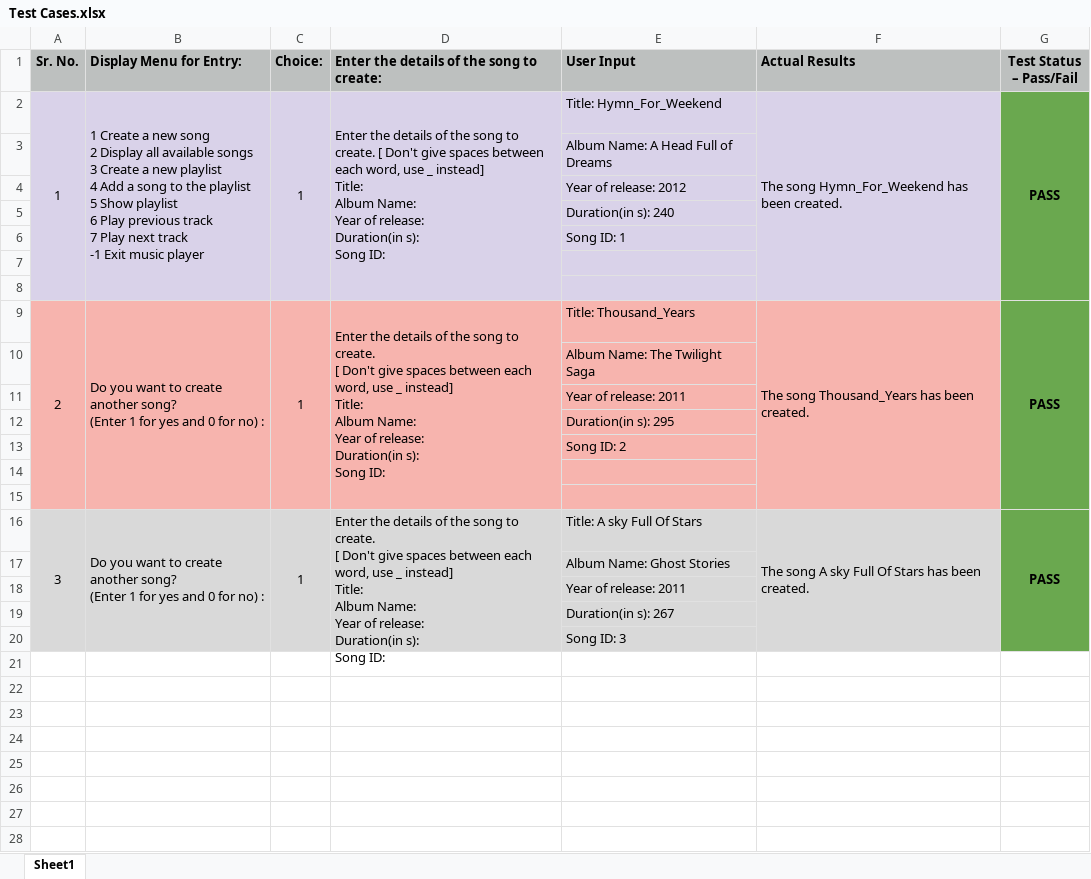
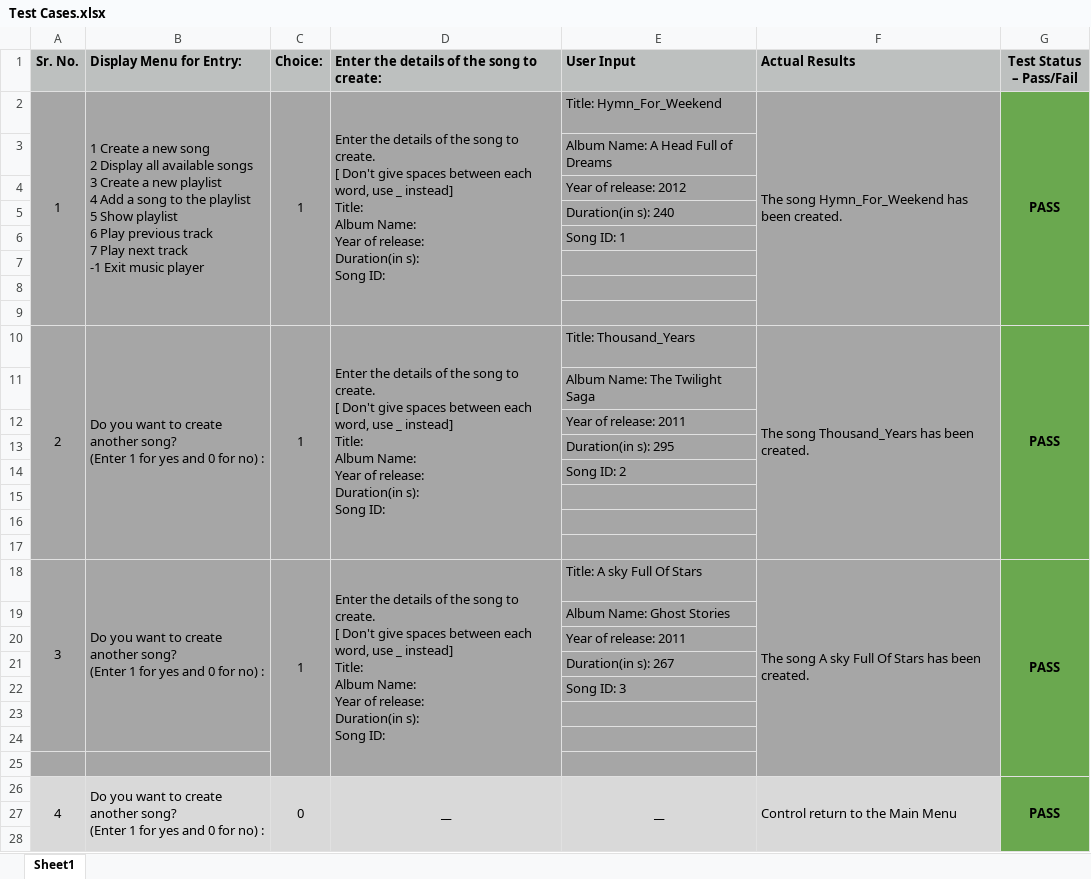
Before and after one commit to acecharm2311/Music-Player-Demo-Frame, an Excel workbook: Test Cases.xlsx, sheet Sheet1, drawn as a sheet; only a part is shown; values as stored, in another font and other column widths than the file's, no borders; addresses are those after the commit; ↵ is a line break in a cell; the diff covers the shown part only; the diff names each change by its address in the sheet, - before the commit and + after, or states it on an @@ line.

Commit message:
Add files via upload

```diff
--- a/Test Cases.xlsx (sheet Sheet1)
+++ b/Test Cases.xlsx (sheet Sheet1)
-A2:F2 fill: #D9D2E9
+A2:F2 fill: #A6A6A6
-D2: …Song ID:
+D2: …Song ID:
-A3:A6 fill: #D9D2E9
+A3:A6 fill: #A6A6A6
-B3:B6 fill: none
+B3:B6 fill: #A6A6A6
-C3:F6 fill: #D9D2E9
+C3:F6 fill: #A6A6A6
+row 7: (empty)
-A8:A9 fill: #D9D2E9
+A8:A9 fill: #A6A6A6
-B8:B9 fill: none
+B8:B9 fill: #A6A6A6
-C8:F9 fill: #D9D2E9
+C8:F9 fill: #A6A6A6
-A10:F16 fill: #F7B4AE
+A10:F16 fill: #A6A6A6
+row 17: (empty)
-A18:F22 fill: #D9D9D9
+A18:F22 fill: #A6A6A6
+row 23: (empty)
+row 24: (empty)
+row 25: (empty)
+row 26: 4 | Do you want to create another song? ↵ (Enter 1 for yes and 0 for no) : | 0 | __ | __ | Control return to the Main Menu | PASS
+row 27: (empty)
+row 28: (empty)
```
Also changed, not shown: 89 added rows elsewhere in this sheet.
